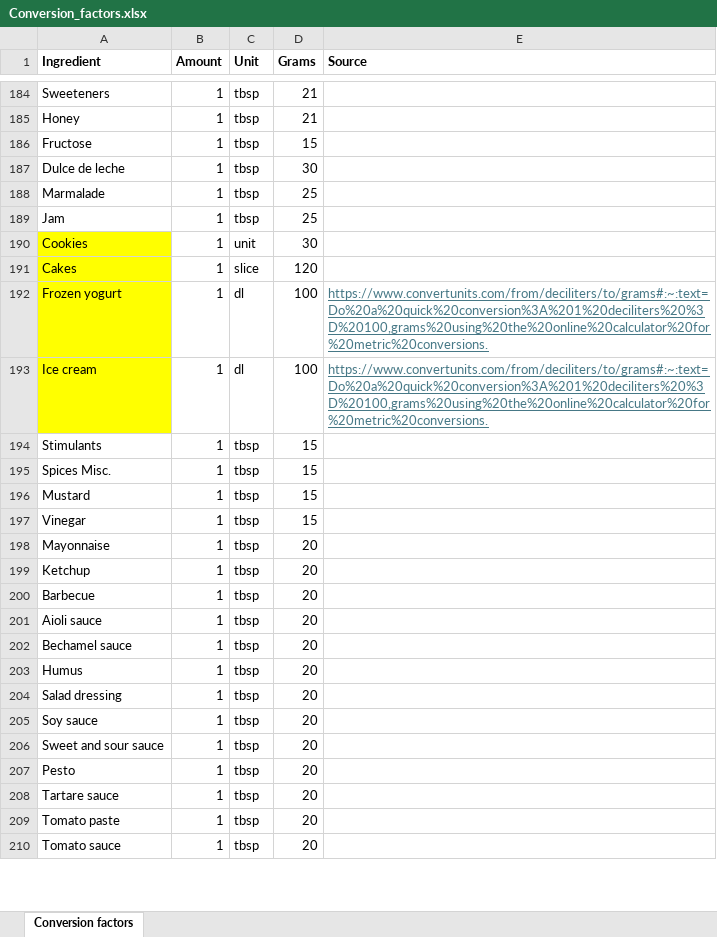
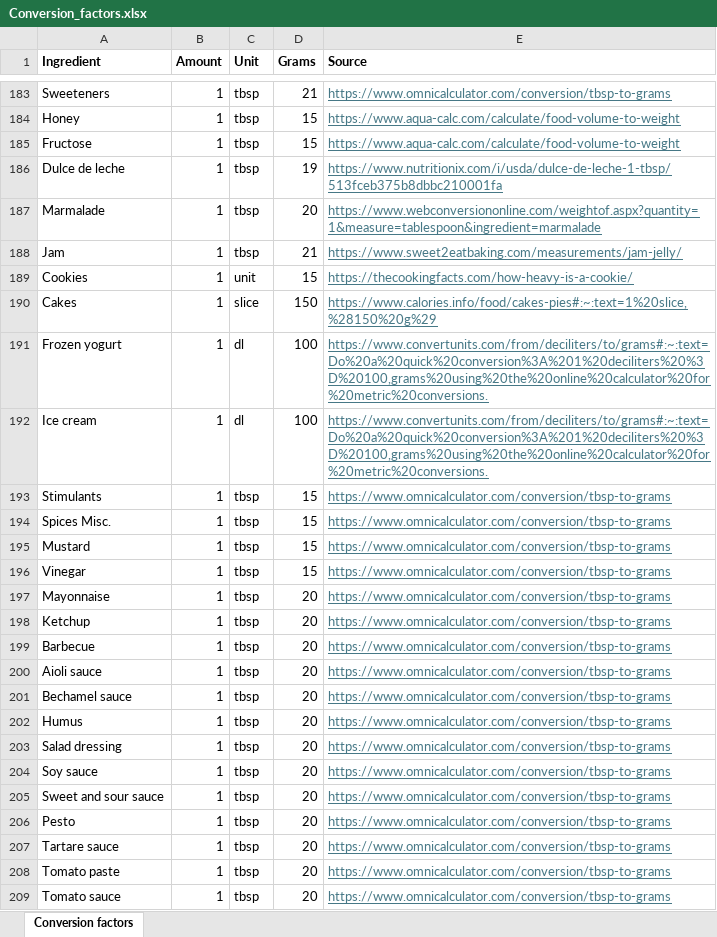
Before and after one commit to PaulaBarco/DELI_Calculator, an Excel workbook: data/interim/Conversion_factors.xlsx, sheet Conversion factors, drawn as a sheet; only a part is shown, gaps mark what is left out; values as stored, in another font and other column widths than the file's, no borders; addresses are those after the commit; the diff covers the shown part only; the diff names each change by its address in the sheet, - before the commit and + after, or states it on an @@ line.

```diff
--- a/data/interim/Conversion_factors.xlsx (sheet Conversion factors)
+++ b/data/interim/Conversion_factors.xlsx (sheet Conversion factors)
-E183 (Source): (empty)
+E183 (Source): https://www.omnicalculator.com/conversion/tbsp-to-grams
-D184 (Grams): 21
+D184 (Grams): 15
-E184:E185 (Source): (empty)
+E184:E185 (Source): https://www.aqua-calc.com/calculate/food-volume-to-weight
-D186 (Grams): 30
+D186 (Grams): 19
-E186 (Source): (empty)
+E186 (Source): https://www.nutritionix.com/i/usda/dulce-de-leche-1-tbsp/513fceb375b8dbbc210001fa
-D187 (Grams): 25
+D187 (Grams): 20
-E187 (Source): (empty)
+E187 (Source): https://www.webconversiononline.com/weightof.aspx?quantity=1&measure=tablespoon&ingredient=marmalade
-D188 (Grams): 25
+D188 (Grams): 21
-E188 (Source): (empty)
+E188 (Source): https://www.sweet2eatbaking.com/measurements/jam-jelly/
-A189:A192 fill: #FFFF00
+A189:A192 fill: none
-D189 (Grams): 30
+D189 (Grams): 15
-E189 (Source): (empty)
+E189 (Source): https://thecookingfacts.com/how-heavy-is-a-cookie/
-D190 (Grams): 120
+D190 (Grams): 150
-E190 (Source): (empty)
+E190 (Source): https://www.calories.info/food/cakes-pies#:~:text=1%20slice,%28150%20g%29
-E193:E209 (Source): (empty)
+E193:E209 (Source): https://www.omnicalculator.com/conversion/tbsp-to-grams
```
Also changed, not shown: 1 removed row, 83 edited cells and cell formats elsewhere in this sheet, data/impacts/Impacts_labels.xlsx, data/impacts/Lomo Saltado with beef_impacts_per_ingredient.xlsx, 31 other files.
